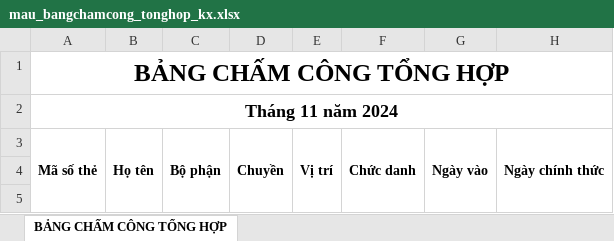
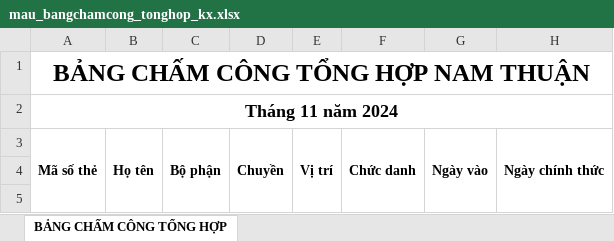
Before and after one commit to mrdotiendat1992/HRM, an Excel workbook: static/uploads/mau/bangcong/mau_bangchamcong_tonghop_kx.xlsx, sheet BẢNG CHẤM CÔNG TỔNG HỢP, drawn as a sheet; only a part is shown; values as stored, in another font and other column widths than the file's, no borders; the diff names each change by its address in the sheet, - before the commit and + after, or states it on an @@ line.

```diff
--- a/static/uploads/mau/bangcong/mau_bangchamcong_tonghop_kx.xlsx (sheet BẢNG CHẤM CÔNG TỔNG HỢP)
+++ b/static/uploads/mau/bangcong/mau_bangchamcong_tonghop_kx.xlsx (sheet BẢNG CHẤM CÔNG TỔNG HỢP)
-A1: BẢNG CHẤM CÔNG TỔNG HỢP
+A1: BẢNG CHẤM CÔNG TỔNG HỢP NAM THUẬN
```
Also changed, not shown: static/uploads/mau/bangcong/mau_bangchamcong_chitiet_chot.xlsx, static/uploads/mau/bangcong/mau_bangchamcong_chitiet_chuachot.xlsx, 33 other files.
